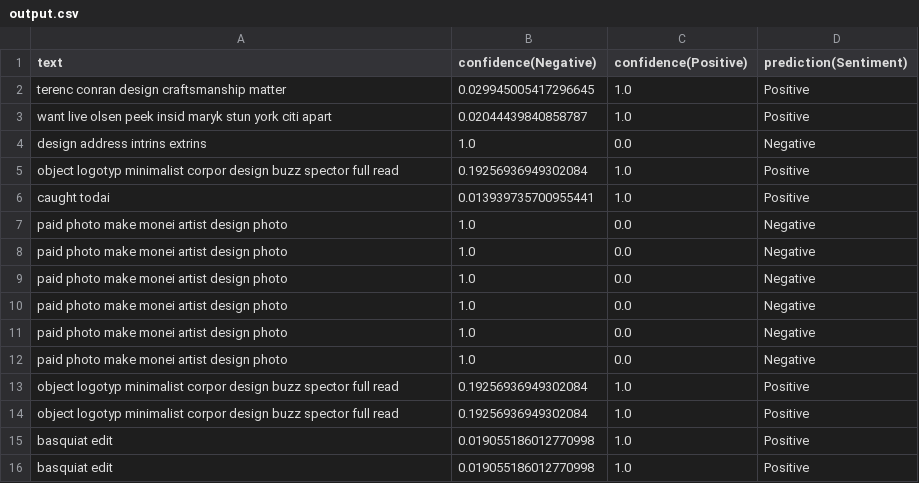
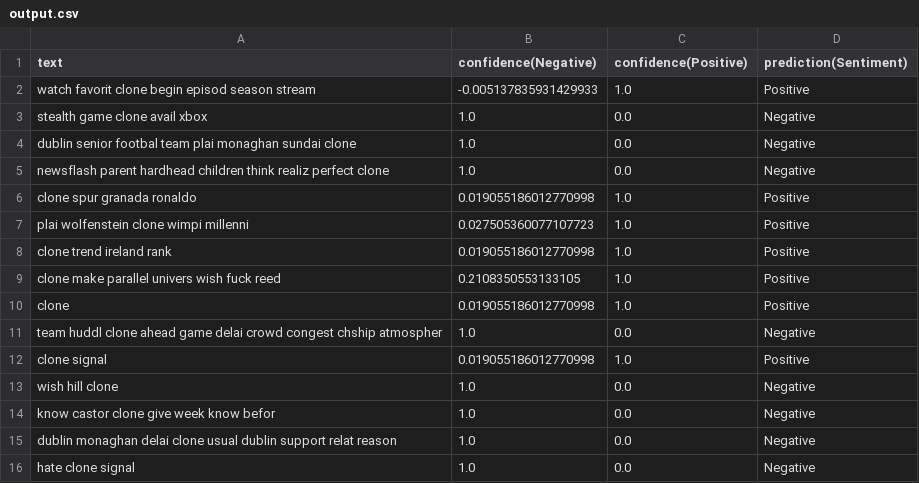
Before and after one commit to BlueMustache/opinion-miner, a CSV file: output.csv, drawn as a sheet.

```diff
--- a/output.csv
+++ b/output.csv
@@ -1,16 +1,16 @@
 text,confidence(Negative),confidence(Positive),prediction(Sentiment)
-terenc conran design craftsmanship matter ,0.029945005417296645,1.0,Positive
-want live olsen peek insid maryk stun york citi apart ,0.02044439840858787,1.0,Positive
-design address intrins extrins ,1.0,0.0,Negative
-object logotyp minimalist corpor design buzz spector full read ,0.19256936949302084,1.0,Positive
-caught todai ,0.013939735700955441,1.0,Positive
-paid photo make monei artist design photo ,1.0,0.0,Negative
-paid photo make monei artist design photo ,1.0,0.0,Negative
-paid photo make monei artist design photo ,1.0,0.0,Negative
-paid photo make monei artist design photo ,1.0,0.0,Negative
-paid photo make monei artist design photo ,1.0,0.0,Negative
-paid photo make monei artist design photo ,1.0,0.0,Negative
-object logotyp minimalist corpor design buzz spector full read ,0.19256936949302084,1.0,Positive
-object logotyp minimalist corpor design buzz spector full read ,0.19256936949302084,1.0,Positive
-basquiat edit ,0.019055186012770998,1.0,Positive
-basquiat edit ,0.019055186012770998,1.0,Positive
+watch favorit clone begin episod season stream ,-0.005137835931429933,1.0,Positive
+stealth game clone avail xbox ,1.0,0.0,Negative
+dublin senior footbal team plai monaghan sundai clone ,1.0,0.0,Negative
+newsflash parent hardhead children think realiz perfect clone ,1.0,0.0,Negative
+clone spur granada ronaldo ,0.019055186012770998,1.0,Positive
+plai wolfenstein clone wimpi millenni ,0.027505360077107723,1.0,Positive
+clone trend ireland rank ,0.019055186012770998,1.0,Positive
+clone make parallel univers wish fuck reed ,0.2108350553133105,1.0,Positive
+clone,0.019055186012770998,1.0,Positive
+team huddl clone ahead game delai crowd congest chship atmospher ,1.0,0.0,Negative
+clone signal ,0.019055186012770998,1.0,Positive
+wish hill clone ,1.0,0.0,Negative
+know castor clone give week know befor ,1.0,0.0,Negative
+dublin monaghan delai clone usual dublin support relat reason ,1.0,0.0,Negative
+hate clone signal ,1.0,0.0,Negative
```
Also changed, not shown: fetchedTweets.csv, 1 other file.
